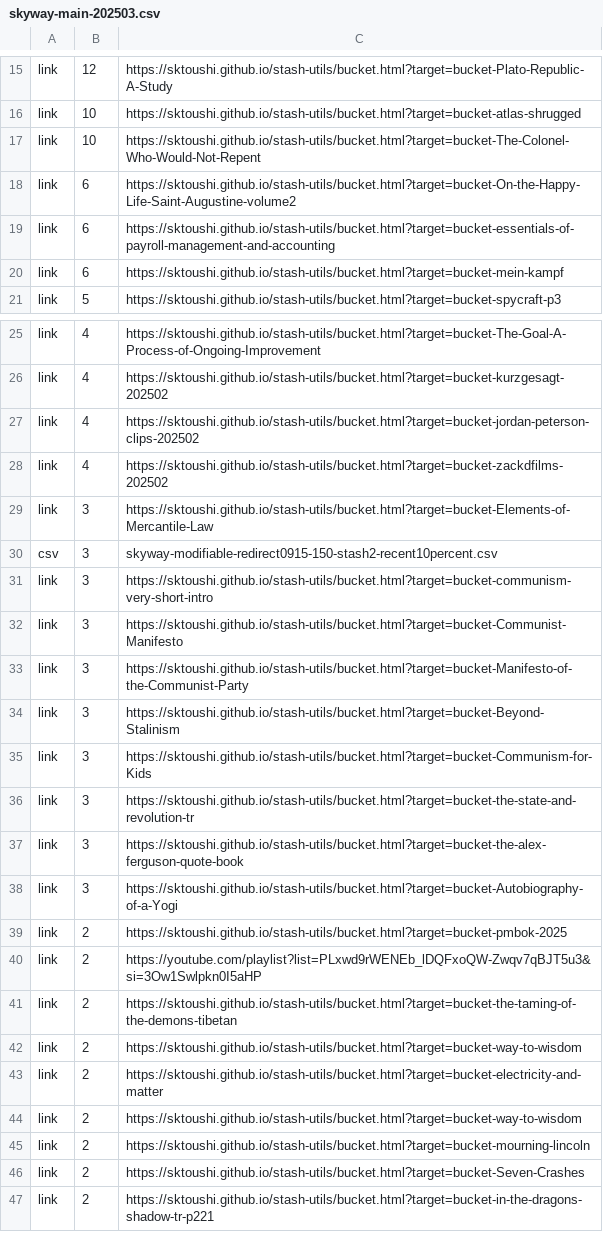
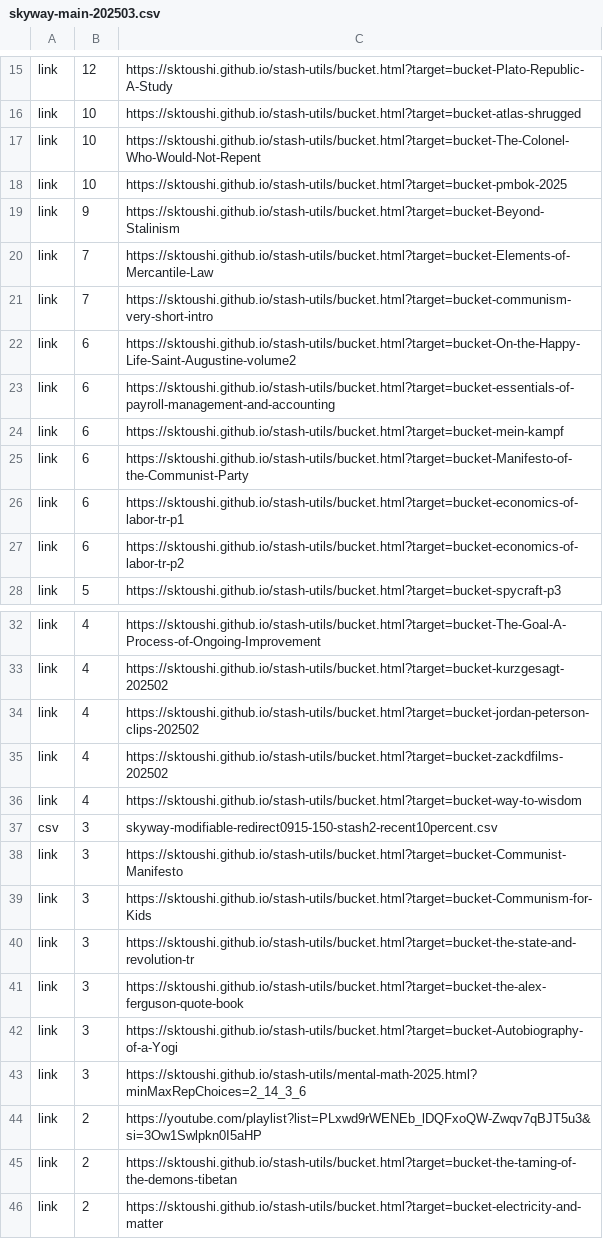
Before and after one commit to sktoushi/stash-utils, a CSV file: skyway-main-202503.csv, drawn as a sheet; only a part is shown, gaps mark what is left out; the shorter side is filled out with more unchanged rows; the diff covers the shown part only.

Commit message:
Add files via upload

```diff
--- a/skyway-main-202503.csv
+++ b/skyway-main-202503.csv
@@ -17,2 +17,6 @@ link,10,https://sktoushi.github.io/stash-utils/bucket.html?target=bucket-atlas-s
 link,10,https://sktoushi.github.io/stash-utils/bucket.html?target=bucket-The-Colonel-Who-Would-Not-Repent
+link,10,https://sktoushi.github.io/stash-utils/bucket.html?target=bucket-pmbok-2025
+link,9,https://sktoushi.github.io/stash-utils/bucket.html?target=bucket-Beyond-Stalinism
+link,7,https://sktoushi.github.io/stash-utils/bucket.html?target=bucket-Elements-of-Mercantile-Law
+link,7,https://sktoushi.github.io/stash-utils/bucket.html?target=bucket-communism-very-short-intro
 link,6,https://sktoushi.github.io/stash-utils/bucket.html?target=bucket-On-the-Happy-Life-Saint-Augustine-volume2
@@ -20,2 +24,5 @@ link,6,https://sktoushi.github.io/stash-utils/bucket.html?target=bucket-essentia
 link,6,https://sktoushi.github.io/stash-utils/bucket.html?target=bucket-mein-kampf
+link,6,https://sktoushi.github.io/stash-utils/bucket.html?target=bucket-Manifesto-of-the-Communist-Party
+link,6,https://sktoushi.github.io/stash-utils/bucket.html?target=bucket-economics-of-labor-tr-p1
+link,6,https://sktoushi.github.io/stash-utils/bucket.html?target=bucket-economics-of-labor-tr-p2
 link,5,https://sktoushi.github.io/stash-utils/bucket.html?target=bucket-spycraft-p3
@@ -28,8 +35,5 @@ link,4,https://sktoushi.github.io/stash-utils/bucket.html?target=bucket-jordan-p
 link,4,https://sktoushi.github.io/stash-utils/bucket.html?target=bucket-zackdfilms-202502
-link,3,https://sktoushi.github.io/stash-utils/bucket.html?target=bucket-Elements-of-Mercantile-Law
+link,4,https://sktoushi.github.io/stash-utils/bucket.html?target=bucket-way-to-wisdom
 csv,3,skyway-modifiable-redirect0915-150-stash2-recent10percent.csv
-link,3,https://sktoushi.github.io/stash-utils/bucket.html?target=bucket-communism-very-short-intro
 link,3,https://sktoushi.github.io/stash-utils/bucket.html?target=bucket-Communist-Manifesto
-link,3,https://sktoushi.github.io/stash-utils/bucket.html?target=bucket-Manifesto-of-the-Communist-Party
-link,3,https://sktoushi.github.io/stash-utils/bucket.html?target=bucket-Beyond-Stalinism
 link,3,https://sktoushi.github.io/stash-utils/bucket.html?target=bucket-Communism-for-Kids
@@ -38,6 +42,5 @@ link,3,https://sktoushi.github.io/stash-utils/bucket.html?target=bucket-the-alex
 link,3,https://sktoushi.github.io/stash-utils/bucket.html?target=bucket-Autobiography-of-a-Yogi
-link,2,https://sktoushi.github.io/stash-utils/bucket.html?target=bucket-pmbok-2025
+link,3,https://sktoushi.github.io/stash-utils/mental-math-2025.html?minMaxRepChoices=2_14_3_6
 link,2,https://youtube.com/playlist?list=PLxwd9rWENEb_lDQFxoQW-Zwqv7qBJT5u3&si=3Ow1Swlpkn0I5aHP
 link,2,https://sktoushi.github.io/stash-utils/bucket.html?target=bucket-the-taming-of-the-demons-tibetan
-link,2,https://sktoushi.github.io/stash-utils/bucket.html?target=bucket-way-to-wisdom
 link,2,https://sktoushi.github.io/stash-utils/bucket.html?target=bucket-electricity-and-matter
```
Also changed, not shown: 3 removed rows elsewhere in this file.
